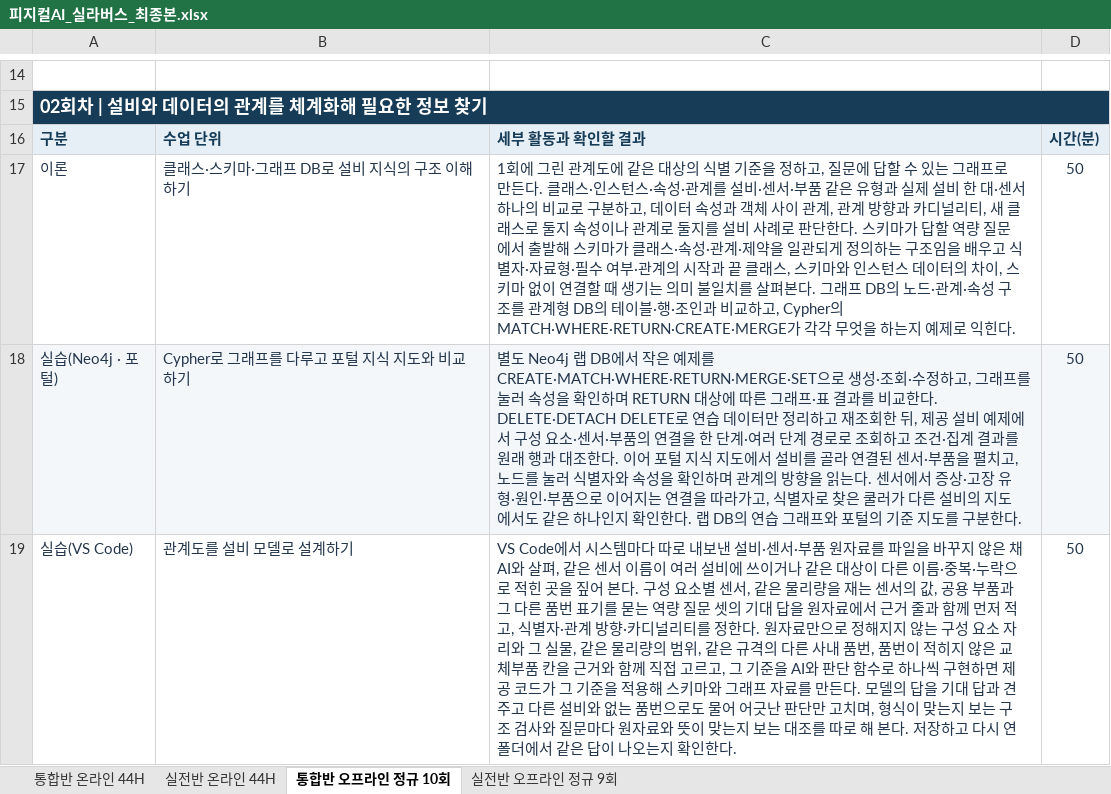
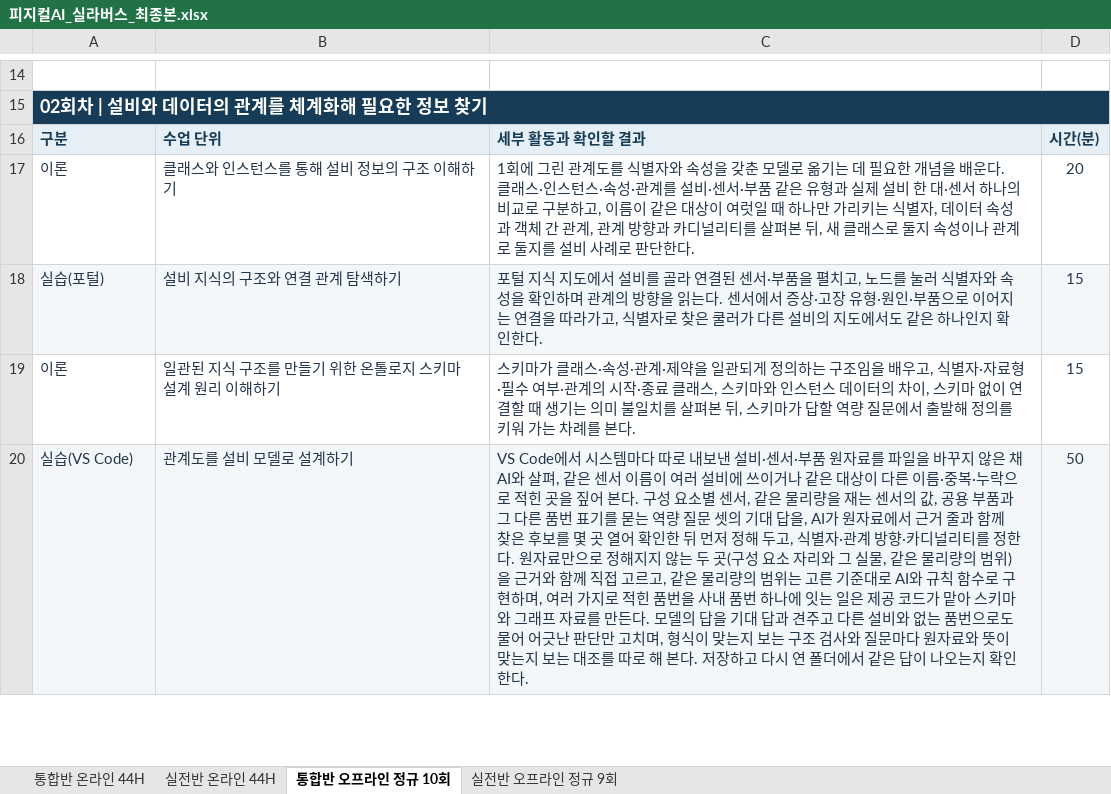
Before and after one commit to uengine-oss/hyd-iot-edu, an Excel workbook: workspace/강의제작/산출물/실라버스/피지컬AI_실라버스_최종본.xlsx, sheet 통합반 오프라인 정규 10회, drawn as a sheet; only a part is shown, gaps mark what is left out; values as stored, in another font and other column widths than the file's, no borders; removed rows and columns are numbered as before the commit, all else as after; the diff covers the shown part only; the diff names each change by its address in the sheet, - before the commit and + after, or states it on an @@ line.

```diff
--- a/workspace/강의제작/산출물/실라버스/피지컬AI_실라버스_최종본.xlsx (sheet 통합반 오프라인 정규 10회)
+++ b/workspace/강의제작/산출물/실라버스/피지컬AI_실라버스_최종본.xlsx (sheet 통합반 오프라인 정규 10회)
-B17: 클래스·스키마·그래프 DB로 설비 지식의 구조 이해하기
+B17: 클래스와 인스턴스를 통해 설비 정보의 구조 이해하기
-C17: …관계도에 같은 대상의 식별 기준을 정하고, 질문에 답할 수 있는 그래프로 만든다. 클래스·인스턴스·속성·관계를 설비·센서·부품 같은 유형과 실제 설비 한 대·센서 하나의 비교로 구분하고, 데이터 속성과 객체 사이 관계, 관계 방향과 카디널리티, 새 클래스로 둘지 속성이나 관계로 둘지를 설비 사례로 판단한다. 스키마가 답할 역량 질문에서 출발해 스키마가 클래스·속성·관계·제약을 일관되게 정의하는 구조임을 배우고 식별자·자료형·필수 여부·관계의 시작과 끝 클래스, 스키마와 인스턴스 데이터의 차이, 스키마 없이 연결할 때 생기는 의미 불일치를 살펴본다. 그래프 DB의 노드·관계·속성 구조를 관계형 DB의 테이블·행·조인과 비교하고, Cypher의 MATCH·WHERE·RETURN·CREATE·MERGE가 각각 무엇을 하는지 예제로 익힌다.
+C17: …관계도를 식별자와 속성을 갖춘 모델로 옮기는 데 필요한 개념을 배운다. 클래스·인스턴스·속성·관계를 설비·센서·부품 같은 유형과 실제 설비 한 대·센서 하나의 비교로 구분하고, 이름이 같은 대상이 여럿일 때 하나만 가리키는 식별자, 데이터 속성과 객체 간 관계, 관계 방향과 카디널리티를 살펴본 뒤, 새 클래스로 둘지 속성이나 관계로 둘지를 설비 사례로 판단한다.
-D17: 50
+D17: 20
-row 18: 실습(Neo4j · 포털) | Cypher로 그래프를 다루고 포털 지식 지도와 비교하기 | 별도 Neo4j 랩 DB에서 작은 예제를 CREATE·MATCH·WHERE·RETURN·MERGE·SET으로 생성·조회·수정하고, 그래프를 눌러 속성을 확인하며 RETURN 대상에 따른 그래프·표 결과를 비교한다. DELETE·DETACH DELETE로 연습 데이터만 정리하고 재조회한 뒤, 제공 설비 예제에서 구성 요소·센서·부품의 연결을 한 단계·여러 단계 경로로 조회하고 조건·집계 결과를 원래 행과 대조한다. 이어 포털 지식 지도에서 설비를 골라 연결된 센서·부품을 펼치고, 노드를 눌러 식별자와 속성을 확인하며 관계의 방향을 읽는다. 센서에서 증상·고장 유형·원인·부품으로 이어지는 연결을 따라가고, 식별자로 찾은 쿨러가 다른 설비의 지도에서도 같은 하나인지 확인한다. 랩 DB의 연습 그래프와 포털의 기준 지도를 구분한다. | 50
+row 18: 실습(포털) | 설비 지식의 구조와 연결 관계 탐색하기 | 포털 지식 지도에서 설비를 골라 연결된 센서·부품을 펼치고, 노드를 눌러 식별자와 속성을 확인하며 관계의 방향을 읽는다. 센서에서 증상·고장 유형·원인·부품으로 이어지는 연결을 따라가고, 식별자로 찾은 쿨러가 다른 설비의 지도에서도 같은 하나인지 확인한다. | 15
+row 19: 이론 | 일관된 지식 구조를 만들기 위한 온톨로지 스키마 설계 원리 이해하기 | 스키마가 클래스·속성·관계·제약을 일관되게 정의하는 구조임을 배우고, 식별자·자료형·필수 여부·관계의 시작·종료 클래스, 스키마와 인스턴스 데이터의 차이, 스키마 없이 연결할 때 생기는 의미 불일치를 살펴본 뒤, 스키마가 답할 역량 질문에서 출발해 정의를 키워 가는 차례를 본다. | 15
-A20:D20 fill: none
+A20:D20 fill: #F3F7FA
-C20: …대 답을 원자료에서 근거 줄과 함께 먼저 적고, 식별자·관계 방향·카디널리티를 정한다. 원자료만으로 정해지지 않는 구성 요소 자리와 그 실물, 같은 물리량의 범위, 같은 규격의 다른 사내 품번, 품번이 적히지 않은 교체부품 칸을 근거와 함께 직접 고르고, 그 기준을 AI와 판단 함수로 하나씩 구현하면 제공 코드가 그 기준을 적용해 스키마…
+C20: …대 답을, AI가 원자료에서 근거 줄과 함께 찾은 후보를 몇 곳 열어 확인한 뒤 먼저 정해 두고, 식별자·관계 방향·카디널리티를 정한다. 원자료만으로 정해지지 않는 두 곳(구성 요소 자리와 그 실물, 같은 물리량의 범위)을 근거와 함께 직접 고르고, 같은 물리량의 범위는 고른 기준대로 AI와 규칙 함수로 구현하며, 여러 가지로 적힌 품번을 사내 품번 하나에 잇는 일은 제공 코드가 맡아 스키마…
```
Also changed, not shown: 2 added rows, 12 edited cells and cell formats elsewhere in this sheet, sheet 실전반 오프라인 정규 9회, sheet 실전반 온라인 44H, sheet 통합반 온라인 44H, 3 other files.
